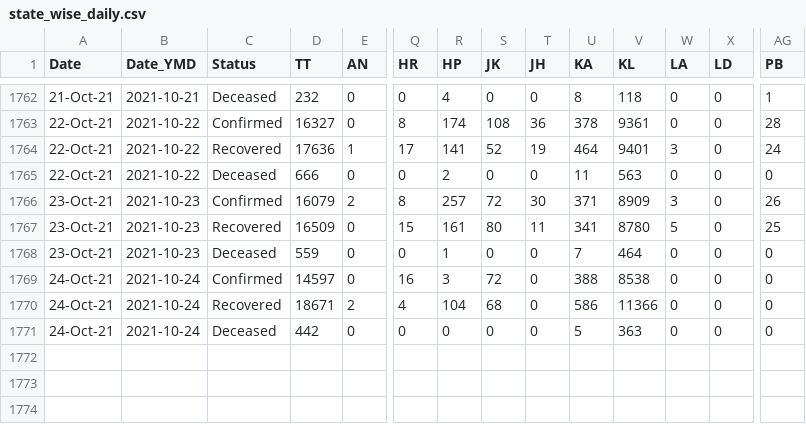
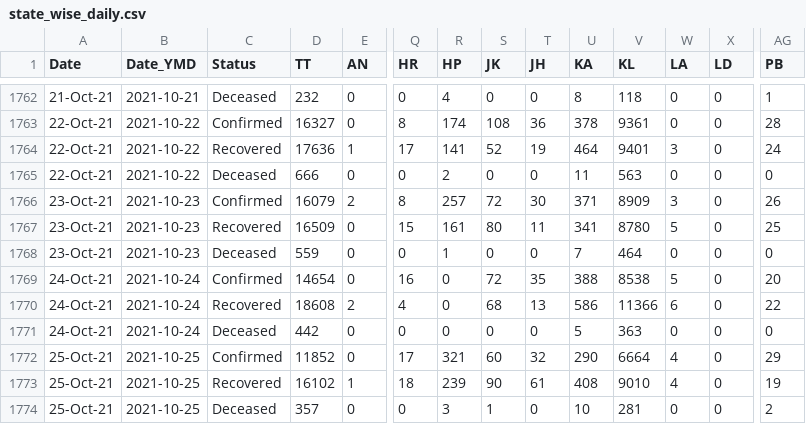
Before and after one commit to c19in/data, a CSV file: docs/state_wise_daily.csv, drawn as a sheet; only a part is shown, gaps mark what is left out; rows hold the shown columns only; the diff names each change by its address in the sheet, - before the commit and + after, or states it on an @@ line.

```diff
--- a/docs/state_wise_daily.csv
+++ b/docs/state_wise_daily.csv
-D1769 (TT): 14597
+D1769 (TT): 14654
-R1769 (HP): 3
+R1769 (HP): 0
-T1769 (JH): 0
+T1769 (JH): 35
-W1769 (LA): 0
+W1769 (LA): 5
-AG1769 (PB): 0
+AG1769 (PB): 20
-D1770 (TT): 18671
+D1770 (TT): 18608
-R1770 (HP): 104
+R1770 (HP): 0
-T1770 (JH): 0
+T1770 (JH): 13
-W1770 (LA): 0
+W1770 (LA): 6
-AG1770 (PB): 0
+AG1770 (PB): 22
+row 1772: 25-Oct-21 | 2021-10-25 | Confirmed | 11852 | 0 | 17 | 321 | 60 | 32 | 290 | 6664 | 4 | 0 | 29
+row 1773: 25-Oct-21 | 2021-10-25 | Recovered | 16102 | 1 | 18 | 239 | 90 | 61 | 408 | 9010 | 4 | 0 | 19
+row 1774: 25-Oct-21 | 2021-10-25 | Deceased | 357 | 0 | 0 | 3 | 1 | 0 | 10 | 281 | 0 | 0 | 2
```
Also changed, not shown: docs/case_time_series.csv, docs/district_wise.csv, 40 other files.
